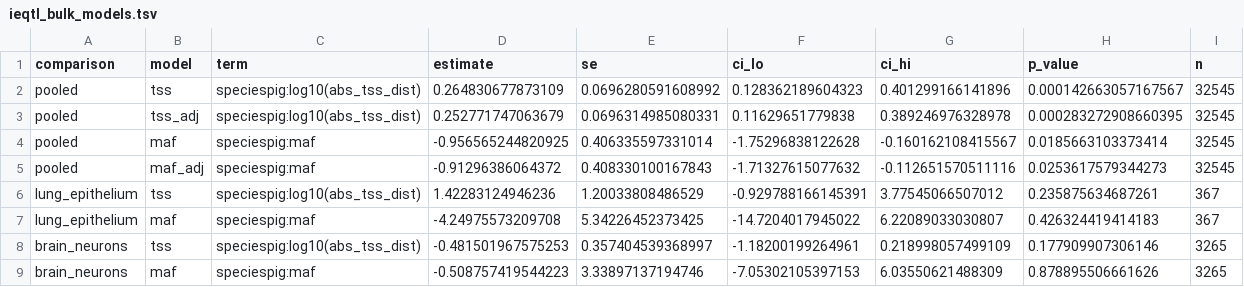
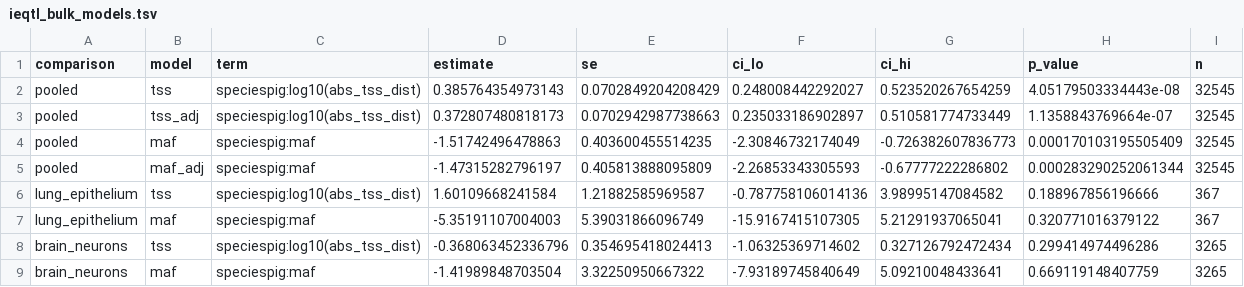
Before and after one commit to NJC12/colocalization_humans_cattle_pigs, a TSV file: figures_and_tables/ieqtl_bulk_models.tsv, drawn as a sheet.

```diff
--- a/figures_and_tables/ieqtl_bulk_models.tsv
+++ b/figures_and_tables/ieqtl_bulk_models.tsv
@@ -1,9 +1,9 @@
 comparison	model	term	estimate	se	ci_lo	ci_hi	p_value	n
-pooled	tss	speciespig:log10(abs_tss_dist)	0.264830677873109	0.0696280591608992	0.128362189604323	0.401299166141896	0.000142663057167567	32545
-pooled	tss_adj	speciespig:log10(abs_tss_dist)	0.252771747063679	0.0696314985080331	0.11629651779838	0.389246976328978	0.000283272908660395	32545
-pooled	maf	speciespig:maf	-0.956565244820925	0.406335597331014	-1.75296838122628	-0.160162108415567	0.0185663103373414	32545
-pooled	maf_adj	speciespig:maf	-0.91296386064372	0.408330100167843	-1.71327615077632	-0.112651570511116	0.0253617579344273	32545
-lung_epithelium	tss	speciespig:log10(abs_tss_dist)	1.42283124946236	1.20033808486529	-0.929788166145391	3.77545066507012	0.235875634687261	367
-lung_epithelium	maf	speciespig:maf	-4.24975573209708	5.34226452373425	-14.7204017945022	6.22089033030807	0.426324419414183	367
-brain_neurons	tss	speciespig:log10(abs_tss_dist)	-0.481501967575253	0.357404539368997	-1.18200199264961	0.218998057499109	0.177909907306146	3265
-brain_neurons	maf	speciespig:maf	-0.508757419544223	3.33897137194746	-7.05302105397153	6.03550621488309	0.878895506661626	3265
+pooled	tss	speciespig:log10(abs_tss_dist)	0.385764354973143	0.0702849204208429	0.248008442292027	0.523520267654259	4.05179503334443e-08	32545
+pooled	tss_adj	speciespig:log10(abs_tss_dist)	0.372807480818173	0.0702942987738663	0.235033186902897	0.510581774733449	1.1358843769664e-07	32545
+pooled	maf	speciespig:maf	-1.51742496478863	0.403600455514235	-2.30846732174049	-0.726382607836773	0.000170103195505409	32545
+pooled	maf_adj	speciespig:maf	-1.47315282796197	0.405813888095809	-2.26853343305593	-0.67777222286802	0.000283290252061344	32545
+lung_epithelium	tss	speciespig:log10(abs_tss_dist)	1.60109668241584	1.21882585969587	-0.787758106014136	3.98995147084582	0.188967856196666	367
+lung_epithelium	maf	speciespig:maf	-5.35191107004003	5.39031866096749	-15.9167415107305	5.21291937065041	0.320771016379122	367
+brain_neurons	tss	speciespig:log10(abs_tss_dist)	-0.368063452336796	0.354695418024413	-1.06325369714602	0.327126792472434	0.299414974496286	3265
+brain_neurons	maf	speciespig:maf	-1.41989848703504	3.32250950667322	-7.93189745840649	5.09210048433641	0.669119148407759	3265
```
Also changed, not shown: figures_and_tables/ieqtl_bulk_rates.tsv, 4 other files.
